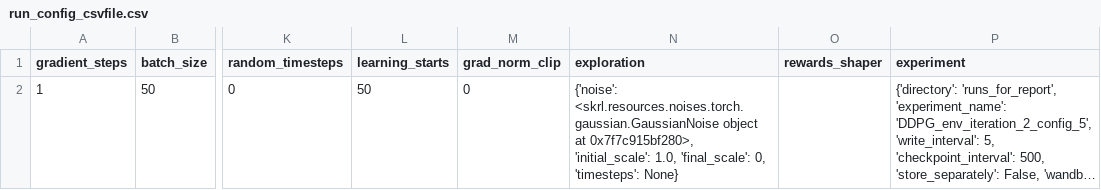
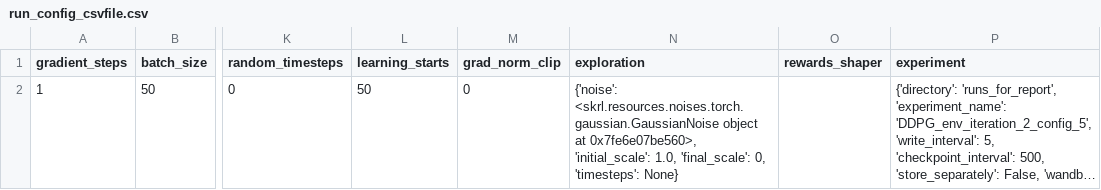
Before and after one commit to kasperfg16/p8_sewbot, a CSV file: runs_for_report/DDPG_env_iteration_2_config_5/run_config_csvfile.csv, drawn as a sheet; only a part is shown, gaps mark what is left out; long unchanged cells end in …; the diff names each change by its address in the sheet, - before the commit and + after, or states it on an @@ line.

```diff
--- a/runs_for_report/DDPG_env_iteration_2_config_5/run_config_csvfile.csv
+++ b/runs_for_report/DDPG_env_iteration_2_config_5/run_config_csvfile.csv
-N2 (exploration): …object at 0x7f7c915bf280>, 'initial_scale': 1.0,…
+N2 (exploration): …object at 0x7fe6e07be560>, 'initial_scale': 1.0,…
```
